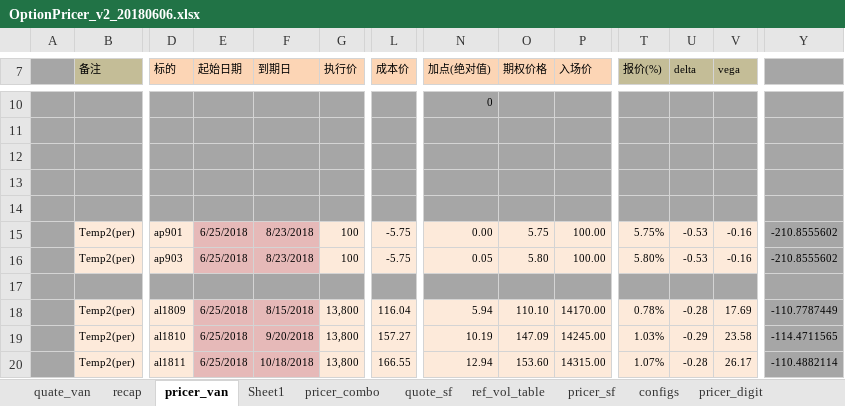
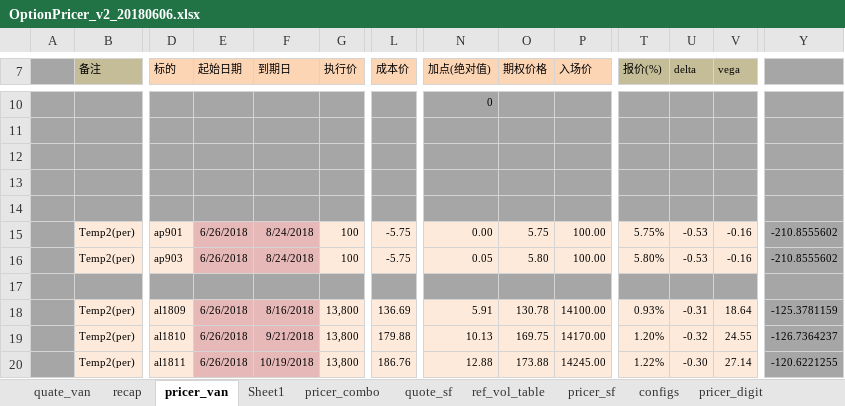
Before and after one commit to wusf/CmdtyOTC, an Excel workbook: PricerAndQutation/OptionPricer_v2_20180606.xlsx, sheet pricer_van, drawn as a sheet; only a part is shown, gaps mark what is left out; values as stored, in another font and other column widths than the file's, no borders; the diff covers the shown part only; the diff names each change by its address in the sheet, - before the commit and + after, or states it on an @@ line.

```diff
--- a/PricerAndQutation/OptionPricer_v2_20180606.xlsx (sheet pricer_van)
+++ b/PricerAndQutation/OptionPricer_v2_20180606.xlsx (sheet pricer_van)
-E15:E16 (起始日期): 6/25/2018
+E15:E16 (起始日期): 6/26/2018
-F15:F16 (到期日): 8/23/2018
+F15:F16 (到期日): 8/24/2018
-E18:E20 (起始日期): 6/25/2018
+E18:E20 (起始日期): 6/26/2018
-F18 (到期日): 8/15/2018
+F18 (到期日): 8/16/2018
-L18 (成本价): 116.04
+L18 (成本价): 136.69
-N18 (加点(绝对值)): 5.94
+N18 (加点(绝对值)): 5.91
-O18 (期权价格): 110.10
+O18 (期权价格): 130.78
-P18 (入场价): 14170.00
+P18 (入场价): 14100.00
-T18 (报价(%)): 0.78%
+T18 (报价(%)): 0.93%
-U18 (delta): -0.28
+U18 (delta): -0.31
-V18 (vega): 17.69
+V18 (vega): 18.64
-Y18: -110.7787449
+Y18: -125.3781159
-F19 (到期日): 9/20/2018
+F19 (到期日): 9/21/2018
-L19 (成本价): 157.27
+L19 (成本价): 179.88
-N19 (加点(绝对值)): 10.19
+N19 (加点(绝对值)): 10.13
-O19 (期权价格): 147.09
+O19 (期权价格): 169.75
-P19 (入场价): 14245.00
+P19 (入场价): 14170.00
-T19 (报价(%)): 1.03%
+T19 (报价(%)): 1.20%
-U19 (delta): -0.29
+U19 (delta): -0.32
-V19 (vega): 23.58
+V19 (vega): 24.55
-Y19: -114.4711565
+Y19: -126.7364237
-F20 (到期日): 10/18/2018
+F20 (到期日): 10/19/2018
-L20 (成本价): 166.55
+L20 (成本价): 186.76
-N20 (加点(绝对值)): 12.94
+N20 (加点(绝对值)): 12.88
-O20 (期权价格): 153.60
+O20 (期权价格): 173.88
-P20 (入场价): 14315.00
+P20 (入场价): 14245.00
-T20 (报价(%)): 1.07%
+T20 (报价(%)): 1.22%
-U20 (delta): -0.28
+U20 (delta): -0.30
-V20 (vega): 26.17
+V20 (vega): 27.14
-Y20: -110.4882114
+Y20: -120.6221255
```
Also changed, not shown: 13 added rows and 102 edited cells elsewhere in this sheet, sheet pricer_combo, sheet quate_van, sheet pricer_sf, sheet pricer_digit, sheet quote_sf, sheet recap, formulas that keep their value, hidden cells, 2 other files.
